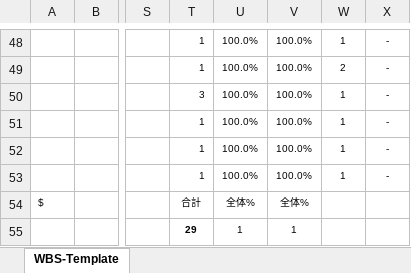
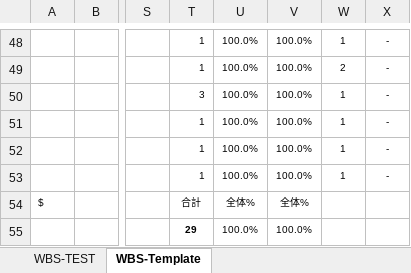
Before and after one commit to H16K148/wbs-template-xlsm, an Excel workbook: wbs-template.xlsm, sheet WBS-Template, drawn as a sheet; only a part is shown, gaps mark what is left out; values as stored, in another font and other column widths than the file's, no borders; charts and pictures and conditional formats not drawn; the diff names each change by its address in the sheet, - before the commit and + after, or states it on an @@ line.

```diff
--- a/wbs-template.xlsm (sheet WBS-Template)
+++ b/wbs-template.xlsm (sheet WBS-Template)
+sheet tab: WBS-TEST
-U55: 1
+U55: 100.0%
-V55: 1
+V55: 100.0%
```
Also changed, not shown: charts or pictures, 6 other files.
